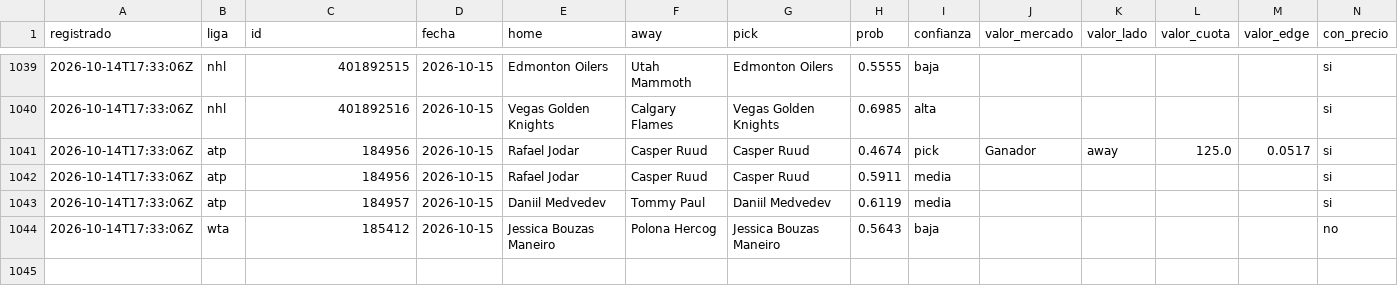
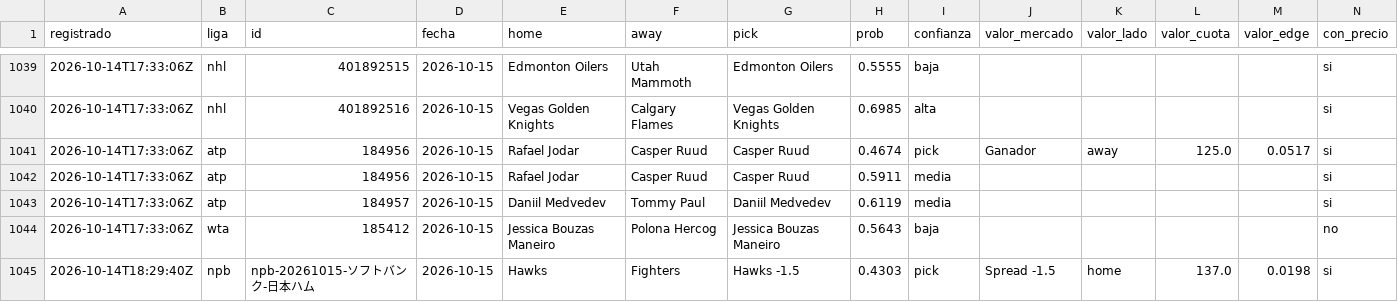
Before and after one commit to tenisman12/edgeline, a CSV file: salida/historial_picks.csv, drawn as a sheet; only a part is shown, gaps mark what is left out; rows hold the shown columns only; the diff names each change by its address in the sheet, - before the commit and + after, or states it on an @@ line.

```diff
--- a/salida/historial_picks.csv
+++ b/salida/historial_picks.csv
+row 1045: 2026-10-14T18:29:40Z | npb | npb-20261015-ソフトバンク-日本ハム | 2026-10-15 | Hawks | Fighters | Hawks -1.5 | 0.4303 | pick | Spread -1.5 | home | 137.0 | 0.0198 | si
```
Also changed, not shown: salida/espn_predictor_vivo.csv, salida/historial_angulos.csv, 42 other files.
